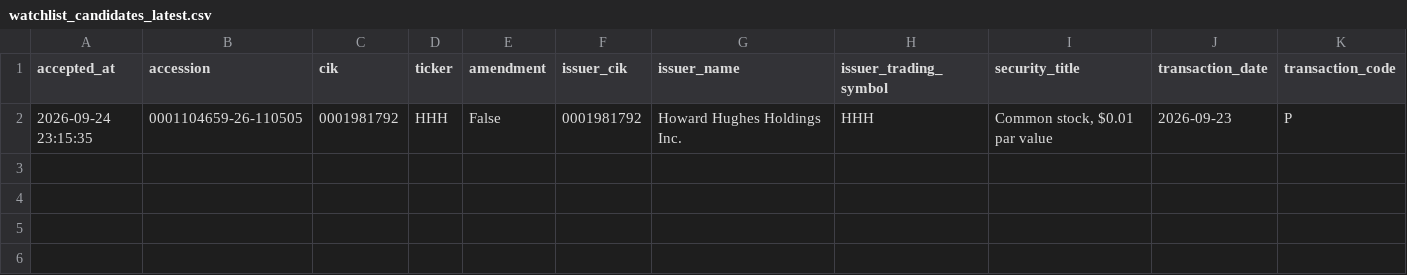
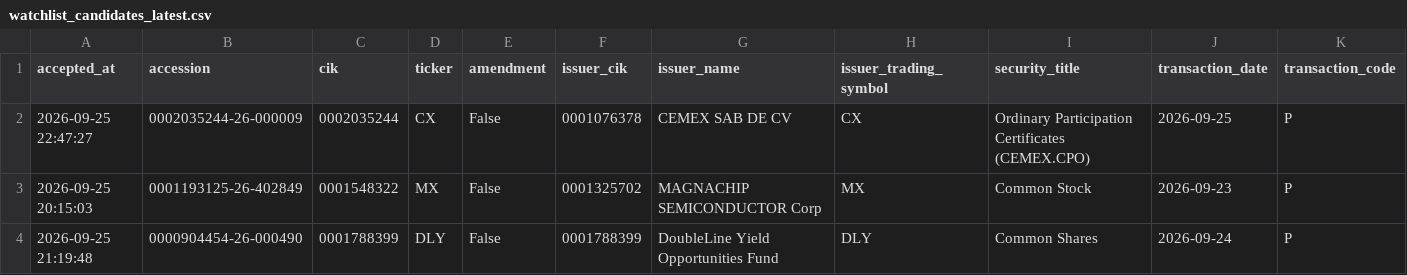
Before and after one commit to mrshu/openinsider-notifier, a CSV file: data/live/sec_daily/watchlist_candidates_latest.csv, drawn as a sheet; only a part is shown; removed rows and columns are numbered as before the commit, all else as after; rows hold the shown columns only; the diff names each change by its address in the sheet, - before the commit and + after, or states it on an @@ line.

```diff
--- a/data/live/sec_daily/watchlist_candidates_latest.csv
+++ b/data/live/sec_daily/watchlist_candidates_latest.csv
-row 2: 2026-09-24 23:15:35 | 0001104659-26-110505 | 0001981792 | HHH | False | 0001981792 | Howard Hughes Holdings Inc. | HHH | Common stock, $0.01 par value | 2026-09-23 | P
+row 2: 2026-09-25 22:47:27 | 0002035244-26-000009 | 0002035244 | CX | False | 0001076378 | CEMEX SAB DE CV | CX | Ordinary Participation Certificates (CEMEX.CPO) | 2026-09-25 | P
+row 3: 2026-09-25 20:15:03 | 0001193125-26-402849 | 0001548322 | MX | False | 0001325702 | MAGNACHIP SEMICONDUCTOR Corp | MX | Common Stock | 2026-09-23 | P
+row 4: 2026-09-25 21:19:48 | 0000904454-26-000490 | 0001788399 | DLY | False | 0001788399 | DoubleLine Yield Opportunities Fund | DLY | Common Shares | 2026-09-24 | P
```
Also changed, not shown: data/live/sec_daily/candidate_episode_history.csv, data/live/sec_daily/candidate_history.csv, 14 other files.
